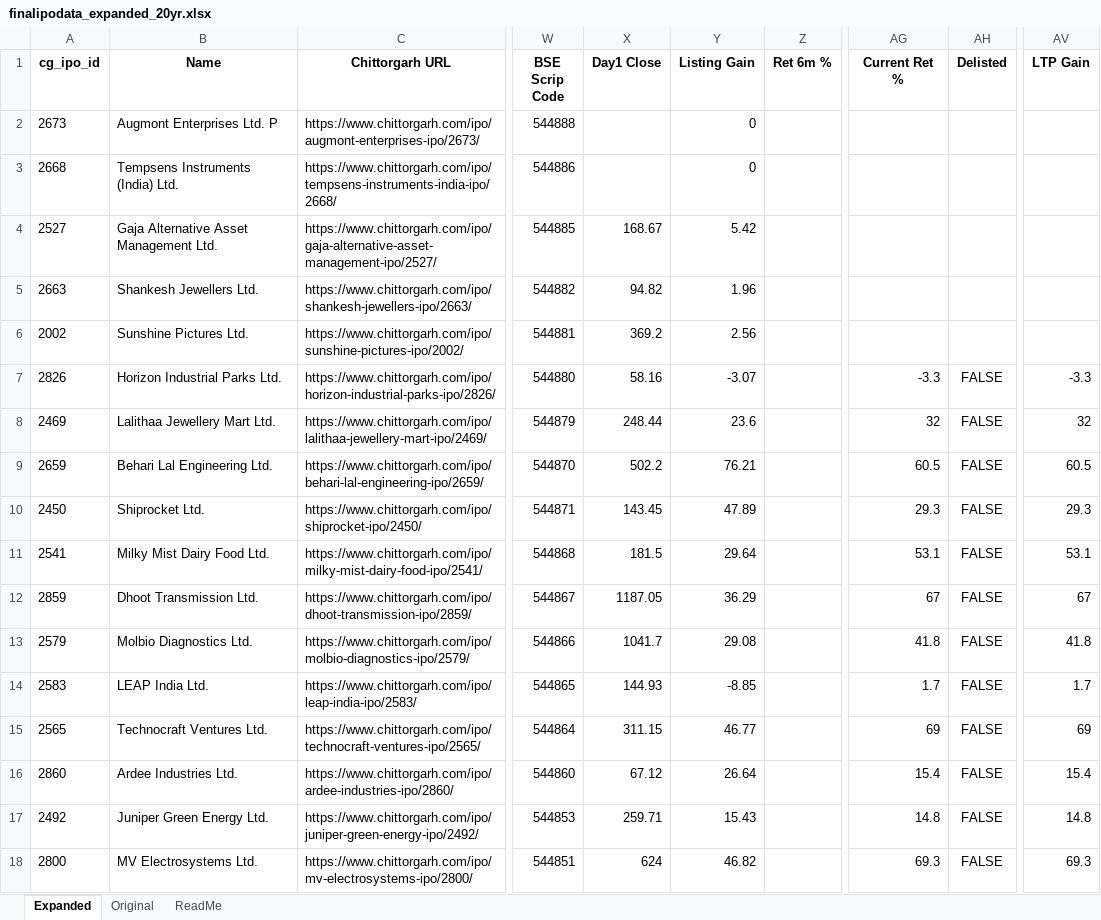
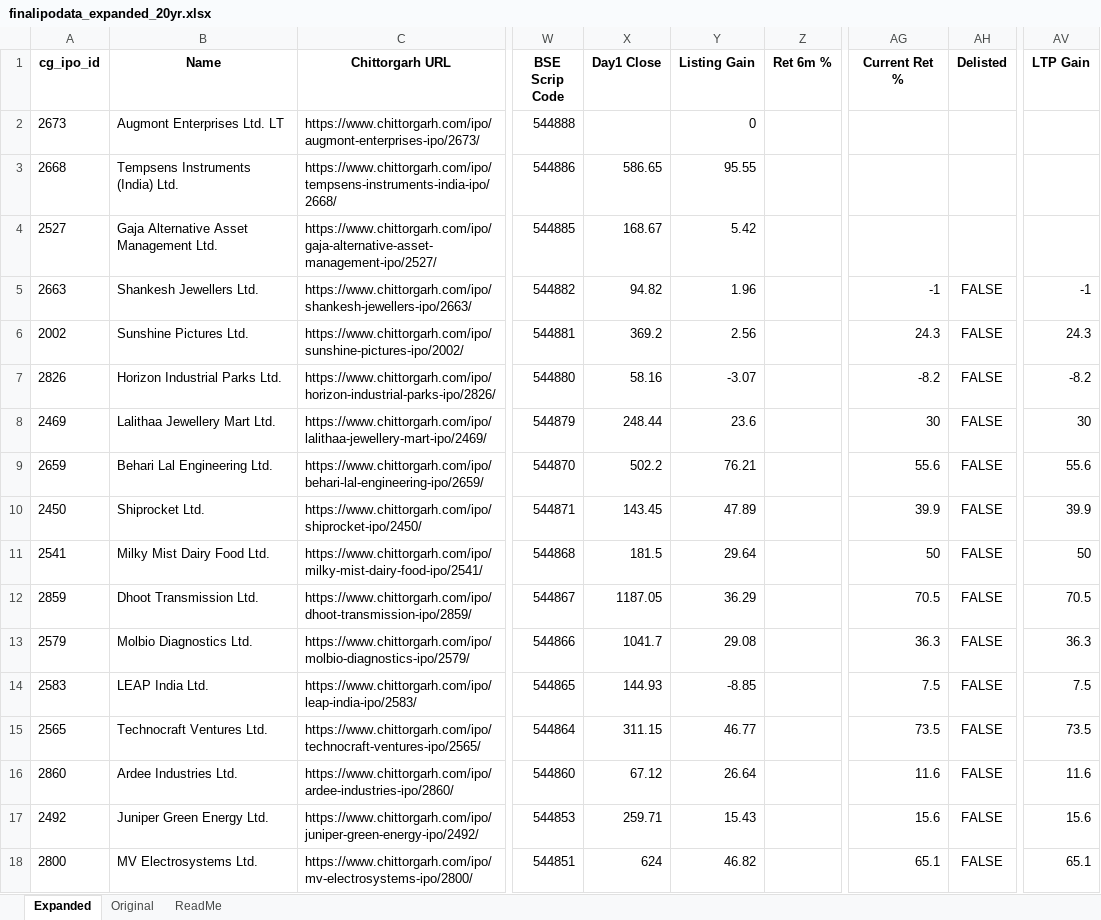
Before and after one commit to rohanbeingsocial/ipo-radar, an Excel workbook: ipodata/finalipodata_expanded_20yr.xlsx, sheet Expanded, drawn as a sheet; only a part is shown, gaps mark what is left out; values as stored, in another font and other column widths than the file's, no borders; the diff covers the shown part only; the diff names each change by its address in the sheet, - before the commit and + after, or states it on an @@ line.

```diff
--- a/ipodata/finalipodata_expanded_20yr.xlsx (sheet Expanded)
+++ b/ipodata/finalipodata_expanded_20yr.xlsx (sheet Expanded)
-B2 (Name): Augmont Enterprises Ltd. P
+B2 (Name): Augmont Enterprises Ltd. LT
-X3 (Day1 Close): (empty)
+X3 (Day1 Close): 586.65
-Y3 (Listing Gain): 0
+Y3 (Listing Gain): 95.55
-AG5 (Current Ret %): (empty)
+AG5 (Current Ret %): -1
-AH5:AH6 (Delisted): (empty)
+AH5:AH6 (Delisted): FALSE
-AV5 (LTP Gain): (empty)
+AV5 (LTP Gain): -1
-AG6 (Current Ret %): (empty)
+AG6 (Current Ret %): 24.3
-AV6 (LTP Gain): (empty)
+AV6 (LTP Gain): 24.3
-AG7 (Current Ret %): -3.3
+AG7 (Current Ret %): -8.2
-AV7 (LTP Gain): -3.3
+AV7 (LTP Gain): -8.2
-AG8 (Current Ret %): 32
+AG8 (Current Ret %): 30
-AV8 (LTP Gain): 32
+AV8 (LTP Gain): 30
-AG9 (Current Ret %): 60.5
+AG9 (Current Ret %): 55.6
-AV9 (LTP Gain): 60.5
+AV9 (LTP Gain): 55.6
-AG10 (Current Ret %): 29.3
+AG10 (Current Ret %): 39.9
-AV10 (LTP Gain): 29.3
+AV10 (LTP Gain): 39.9
-AG11 (Current Ret %): 53.1
+AG11 (Current Ret %): 50
-AV11 (LTP Gain): 53.1
+AV11 (LTP Gain): 50
-AG12 (Current Ret %): 67
+AG12 (Current Ret %): 70.5
-AV12 (LTP Gain): 67
+AV12 (LTP Gain): 70.5
-AG13 (Current Ret %): 41.8
+AG13 (Current Ret %): 36.3
-AV13 (LTP Gain): 41.8
+AV13 (LTP Gain): 36.3
-AG14 (Current Ret %): 1.7
+AG14 (Current Ret %): 7.5
-AV14 (LTP Gain): 1.7
+AV14 (LTP Gain): 7.5
-AG15 (Current Ret %): 69
+AG15 (Current Ret %): 73.5
-AV15 (LTP Gain): 69
+AV15 (LTP Gain): 73.5
-AG16 (Current Ret %): 15.4
+AG16 (Current Ret %): 11.6
-AV16 (LTP Gain): 15.4
+AV16 (LTP Gain): 11.6
-AG17 (Current Ret %): 14.8
+AG17 (Current Ret %): 15.6
-AV17 (LTP Gain): 14.8
+AV17 (LTP Gain): 15.6
-AG18 (Current Ret %): 69.3
+AG18 (Current Ret %): 65.1
-AV18 (LTP Gain): 69.3
+AV18 (LTP Gain): 65.1
```
Also changed, not shown: 439 edited cells elsewhere in this sheet, 7 other files.
